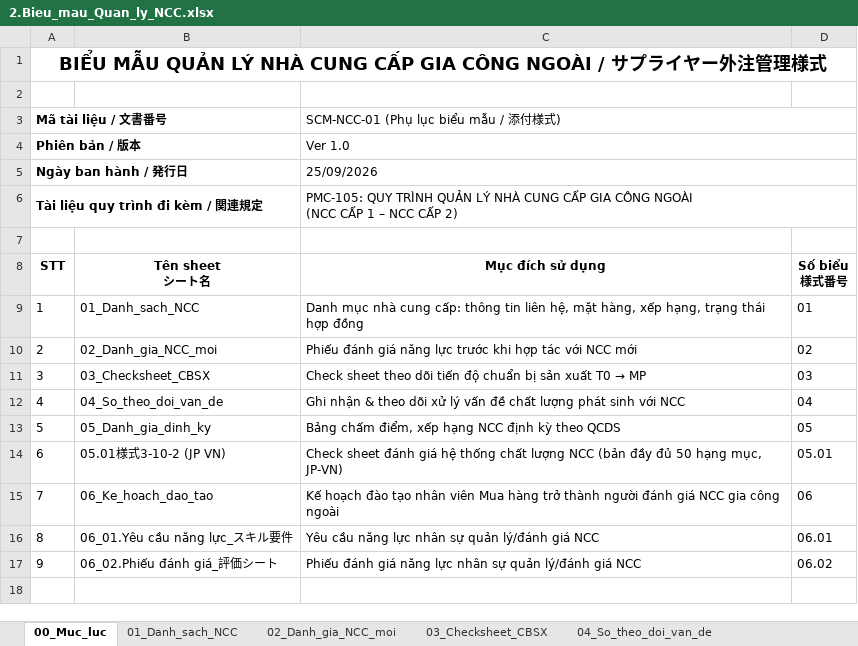
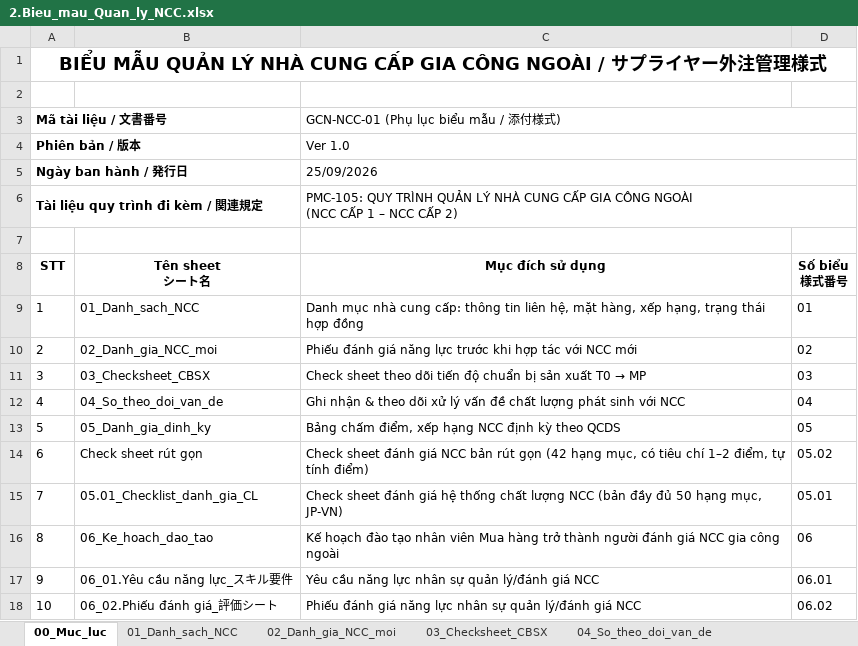
Before and after one commit to TranThiPhuong6688/du-an-cowork, an Excel workbook: TAI_LIEU_DANH_GIA_NCC_GCN/2.Bieu_mau_Quan_ly_NCC.xlsx, sheet 00_Muc_luc, drawn as a sheet; values as stored, in another font and other column widths than the file's, no borders; addresses are those after the commit; the diff names each change by its address in the sheet, - before the commit and + after, or states it on an @@ line.

```diff
--- a/TAI_LIEU_DANH_GIA_NCC_GCN/2.Bieu_mau_Quan_ly_NCC.xlsx (sheet 00_Muc_luc)
+++ b/TAI_LIEU_DANH_GIA_NCC_GCN/2.Bieu_mau_Quan_ly_NCC.xlsx (sheet 00_Muc_luc)
-C3 (Mục đích sử dụng): SCM-NCC-01 (Phụ lục biểu mẫu / 添付様式)
+C3 (Mục đích sử dụng): GCN-NCC-01 (Phụ lục biểu mẫu / 添付様式)
+row 14: 6 | Check sheet rút gọn | Check sheet đánh giá NCC bản rút gọn (42 hạng mục, có tiêu chí 1–2 điểm, tự tính điểm) | 05.02
@@ column A (STT) renumbered from row 15 down @@
-B15 (Tên sheet シート名): 05.01様式3-10-2 (JP VN)
+B15 (Tên sheet シート名): 05.01_Checklist_danh_gia_CL
```
Also changed, not shown: sheet 02_Danh_gia_NCC_moi, other sheet tabs, TAI_LIEU_DANH_GIA_NCC_GCN/1.Luu_trinh_QL_NCC Gia cong ngoai.xlsx, 1 other file.
